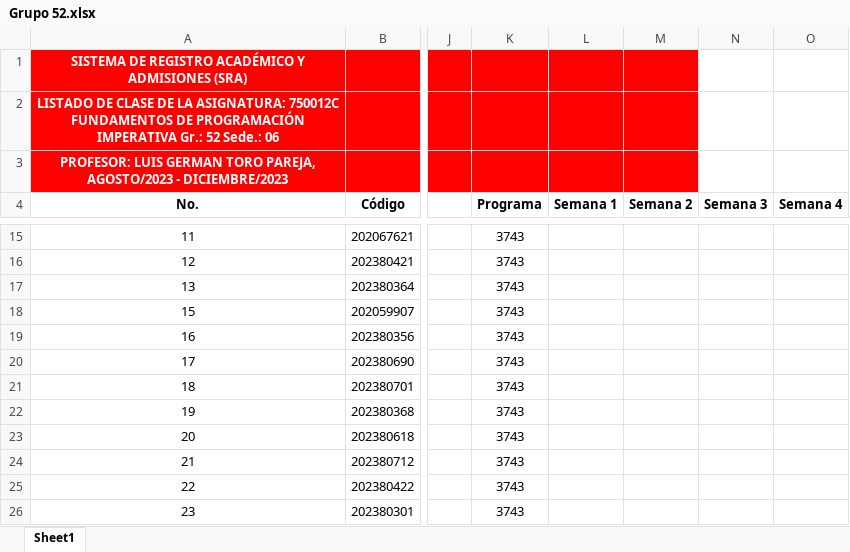
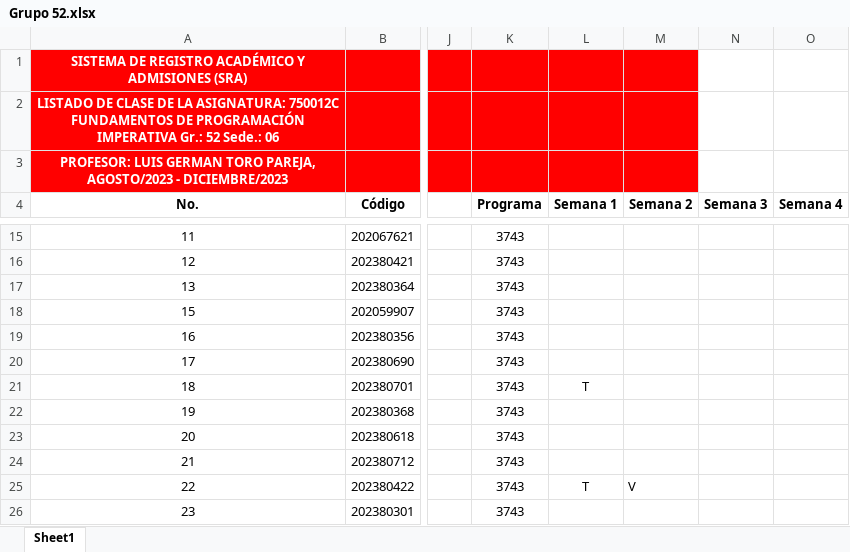
Before and after one commit to AlejandroSierraUV26/Programacion_Imperactiva_Monitorias, an Excel workbook: Codigos_2023-2/Asistencia/Grupo 52.xlsx, sheet Sheet1, drawn as a sheet; only a part is shown, gaps mark what is left out; values as stored, in another font and other column widths than the file's, no borders; the diff covers the shown part only; the diff names each change by its address in the sheet, - before the commit and + after, or states it on an @@ line.

```diff
--- a/Codigos_2023-2/Asistencia/Grupo 52.xlsx (sheet Sheet1)
+++ b/Codigos_2023-2/Asistencia/Grupo 52.xlsx (sheet Sheet1)
-L21 (Semana 1): (empty)
+L21 (Semana 1): T
-L25 (Semana 1): (empty)
+L25 (Semana 1): T
-M25 (Semana 2): (empty)
+M25 (Semana 2): V
```
Also changed, not shown: 1 added row and 5 edited cells elsewhere in this sheet, Codigos_2023-2/Asistencia/Grupo 51.xlsx, 10 other files.
